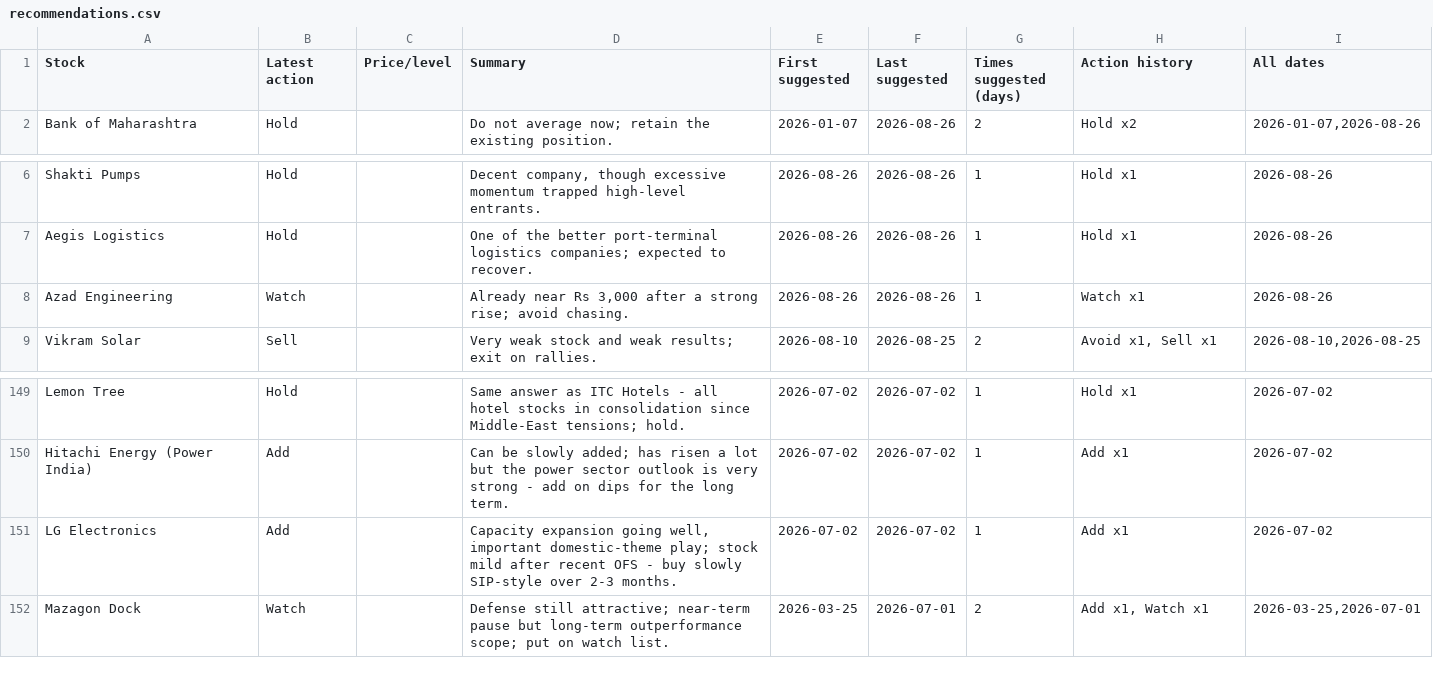
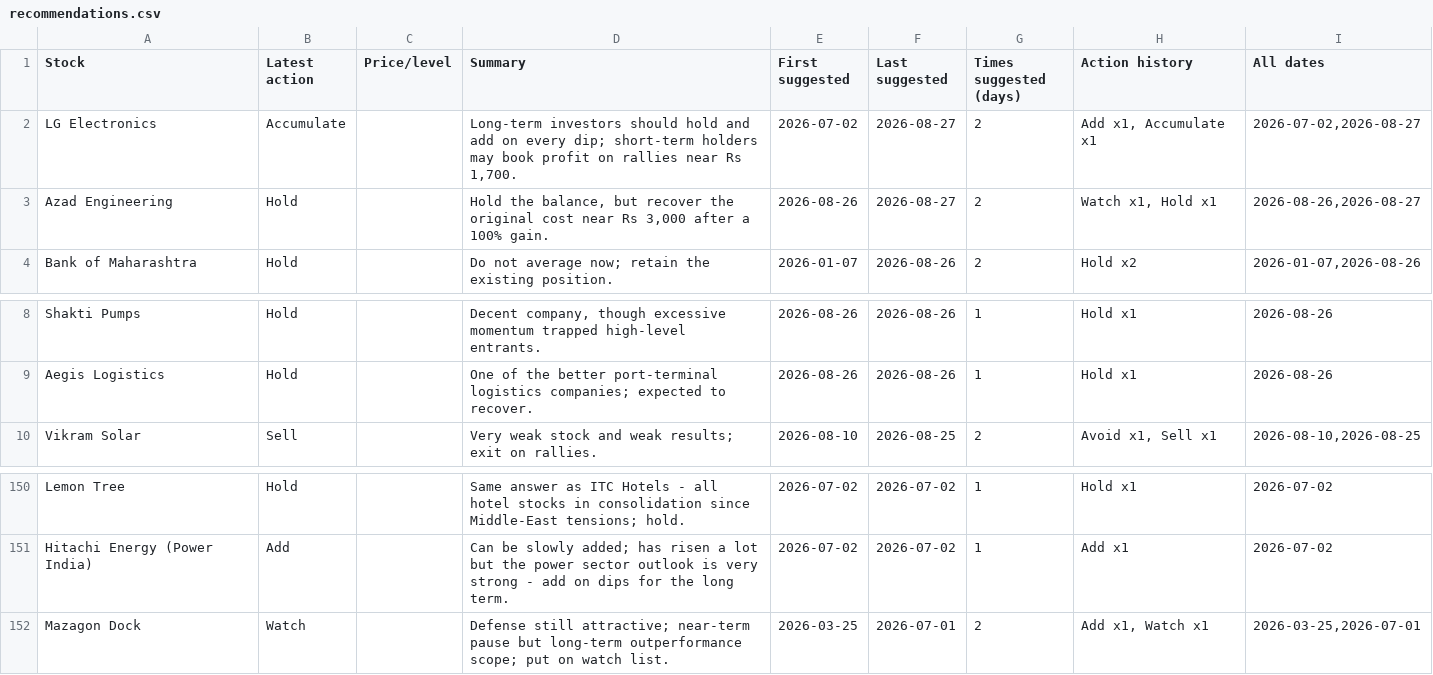
Before and after one commit to teja788/business_breakfast_youtube_summarizer, a CSV file: output/kranti/recommendations.csv, drawn as a sheet; only a part is shown, gaps mark what is left out.

```diff
--- a/output/kranti/recommendations.csv
+++ b/output/kranti/recommendations.csv
@@ -1,2 +1,4 @@
 Stock,Latest action,Price/level,Summary,First suggested,Last suggested,Times suggested (days),Action history,All dates
+LG Electronics,Accumulate,,"Long-term investors should hold and add on every dip; short-term holders may book profit on rallies near Rs 1,700.",2026-07-02,2026-08-27,2,"Add x1, Accumulate x1","2026-07-02,2026-08-27"
+Azad Engineering,Hold,,"Hold the balance, but recover the original cost near Rs 3,000 after a 100% gain.",2026-08-26,2026-08-27,2,"Watch x1, Hold x1","2026-08-26,2026-08-27"
 Bank of Maharashtra,Hold,,Do not average now; retain the existing position.,2026-01-07,2026-08-26,2,Hold x2,"2026-01-07,2026-08-26"
@@ -7,3 +9,2 @@ Shakti Pumps,Hold,,"Decent company, though excessive momentum trapped high-level
 Aegis Logistics,Hold,,One of the better port-terminal logistics companies; expected to recover.,2026-08-26,2026-08-26,1,Hold x1,2026-08-26
-Azad Engineering,Watch,,"Already near Rs 3,000 after a strong rise; avoid chasing.",2026-08-26,2026-08-26,1,Watch x1,2026-08-26
 Vikram Solar,Sell,,Very weak stock and weak results; exit on rallies.,2026-08-10,2026-08-25,2,"Avoid x1, Sell x1","2026-08-10,2026-08-25"
@@ -150,3 +151,2 @@ Lemon Tree,Hold,,Same answer as ITC Hotels - all hotel stocks in consolidation s
 Hitachi Energy (Power India),Add,,Can be slowly added; has risen a lot but the power sector outlook is very strong - add on dips for the long term.,2026-07-02,2026-07-02,1,Add x1,2026-07-02
-LG Electronics,Add,,"Capacity expansion going well, important domestic-theme play; stock mild after recent OFS - buy slowly SIP-style over 2-3 months.",2026-07-02,2026-07-02,1,Add x1,2026-07-02
 Mazagon Dock,Watch,,Defense still attractive; near-term pause but long-term outperformance scope; put on watch list.,2026-03-25,2026-07-01,2,"Add x1, Watch x1","2026-03-25,2026-07-01"
```
Also changed, not shown: output/kranti/buy_recommendations.csv, output/kutumba_rao/buy_recommendations.csv, 21 other files.
